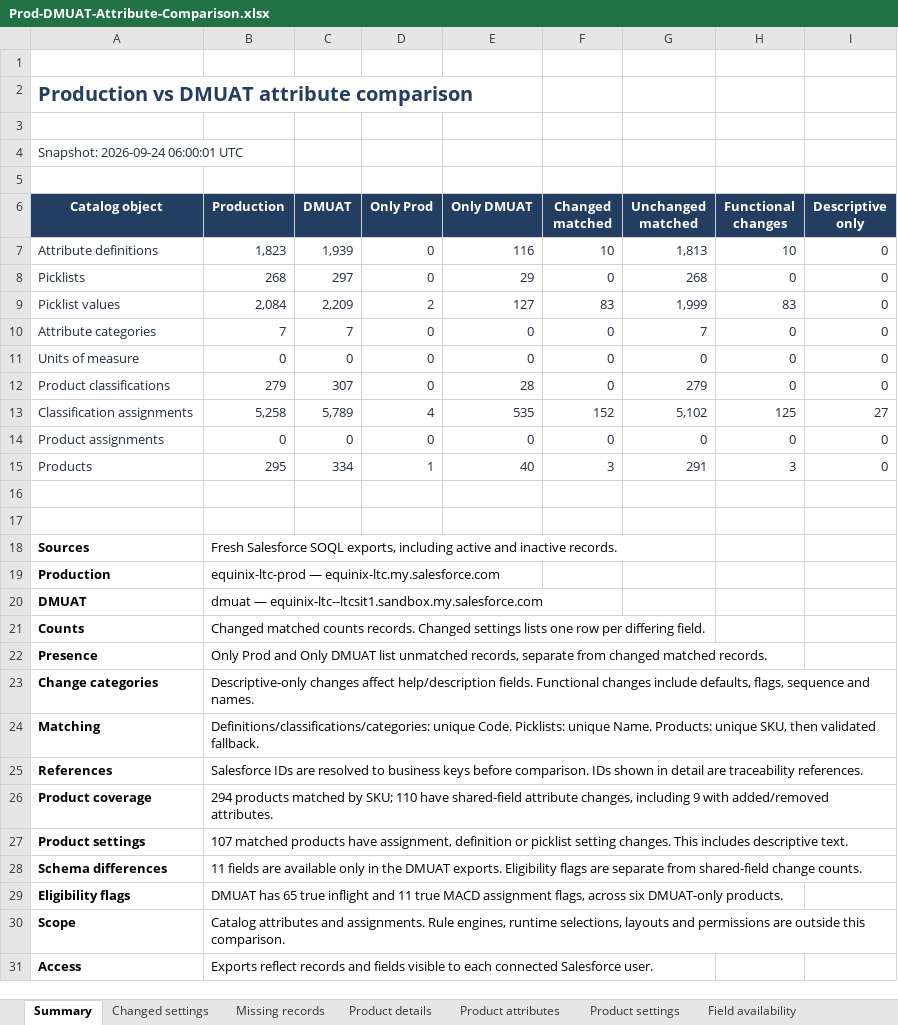
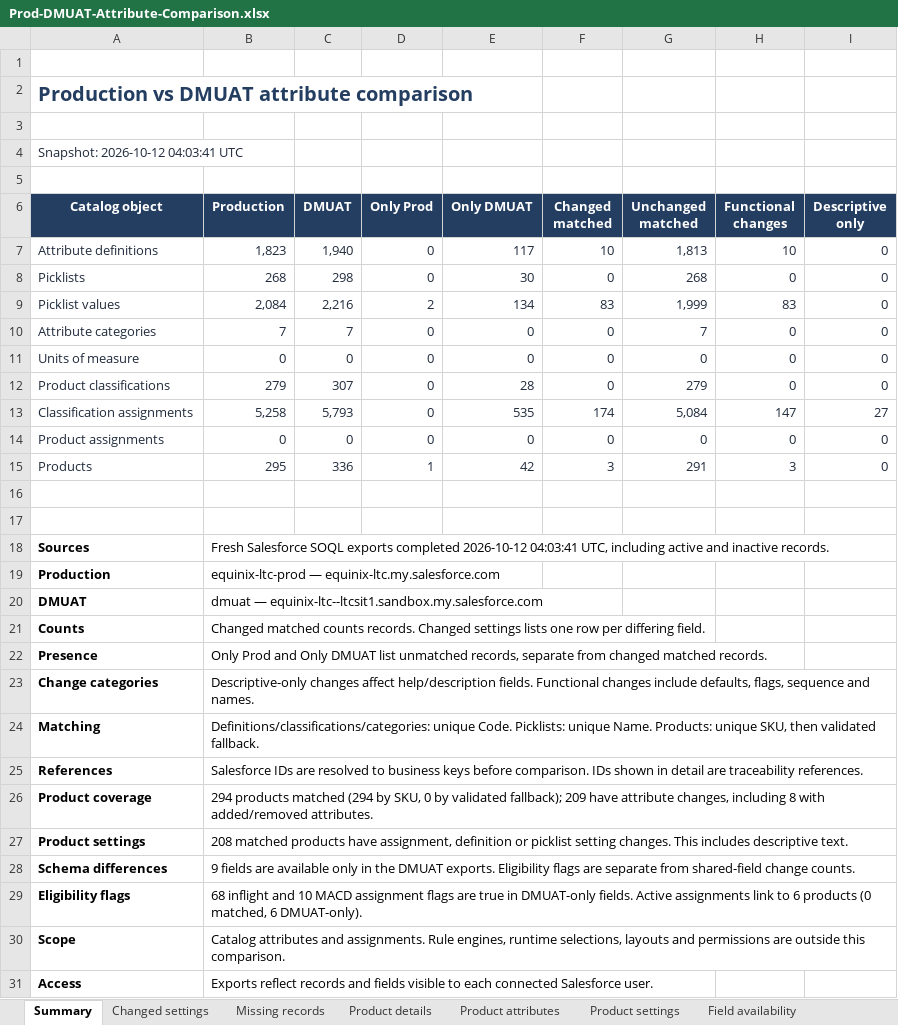
Before and after one commit to kvenugopal-equinix/Codex, an Excel workbook: Prod-DMUAT-Attribute-Comparison.xlsx, sheet Summary, drawn as a sheet; values as stored, in another font and other column widths than the file's, no borders; table styles not drawn; the diff names each change by its address in the sheet, - before the commit and + after, or states it on an @@ line.

Commit message:
Refresh Prod DMUAT attribute comparison for October 2026

```diff
--- a/Prod-DMUAT-Attribute-Comparison.xlsx (sheet Summary)
+++ b/Prod-DMUAT-Attribute-Comparison.xlsx (sheet Summary)
-A4 (Catalog object): Snapshot: 2026-09-24 06:00:01 UTC
+A4 (Catalog object): Snapshot: 2026-10-12 04:03:41 UTC
-C7 (DMUAT): 1,939
+C7 (DMUAT): 1,940
-E7 (Only DMUAT): 116
+E7 (Only DMUAT): 117
-C8 (DMUAT): 297
+C8 (DMUAT): 298
-E8 (Only DMUAT): 29
+E8 (Only DMUAT): 30
-C9 (DMUAT): 2,209
+C9 (DMUAT): 2,216
-E9 (Only DMUAT): 127
+E9 (Only DMUAT): 134
-C13 (DMUAT): 5,789
+C13 (DMUAT): 5,793
-D13 (Only Prod): 4
+D13 (Only Prod): 0
-F13 (Changed matched): 152
+F13 (Changed matched): 174
-G13 (Unchanged matched): 5,102
+G13 (Unchanged matched): 5,084
-H13 (Functional changes): 125
+H13 (Functional changes): 147
-C15 (DMUAT): 334
+C15 (DMUAT): 336
-E15 (Only DMUAT): 40
+E15 (Only DMUAT): 42
-B18 (Production): …Salesforce SOQL exports, including active…
+B18 (Production): …Salesforce SOQL exports completed 2026-10-12 04:03:41 UTC, including active…
-B26 (Production): …products matched by SKU; 110 have shared-field attribute changes, including 9 with added/removed…
+B26 (Production): …products matched (294 by SKU, 0 by validated fallback); 209 have attribute changes, including 8 with added/removed…
-B27 (Production): 107 matched products…
+B27 (Production): 208 matched products…
-B28 (Production): 11 fields are…
+B28 (Production): 9 fields are…
-B29 (Production): DMUAT has 65 true inflight and 11 true MACD assignment flags, across six DMUAT-only products.
+B29 (Production): 68 inflight and 10 MACD assignment flags are true in DMUAT-only fields. Active assignments link to 6 products (0 matched, 6 DMUAT-only).
```
Also changed, not shown: sheet Product details, sheet Product settings, sheet Changed settings, sheet Missing records, sheet Product attributes, sheet Field availability, 1 more sheet, 1 other file.
